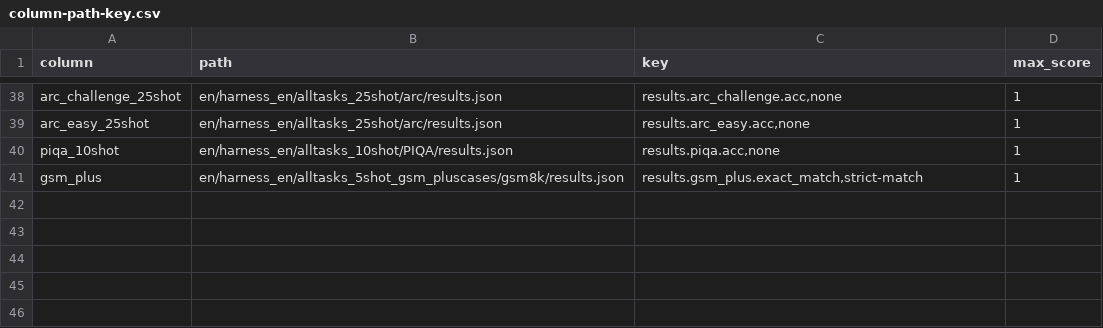
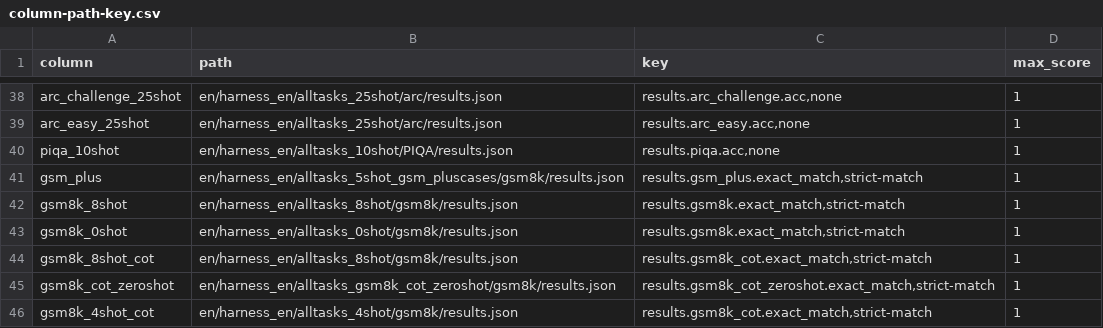
Before and after one commit to llm-jp/swallow-evaluation-vllm, a CSV file: scripts/column-path-key.csv, drawn as a sheet; only a part is shown, gaps mark what is left out.

Commit message:
Add gsm8k_cot_0shot

```diff
--- a/scripts/column-path-key.csv
+++ b/scripts/column-path-key.csv
@@ -41 +41,6 @@ piqa_10shot,en/harness_en/alltasks_10shot/PIQA/results.json,"results.piqa.acc,no
 gsm_plus,en/harness_en/alltasks_5shot_gsm_pluscases/gsm8k/results.json,"results.gsm_plus.exact_match,strict-match",1
+gsm8k_8shot,en/harness_en/alltasks_8shot/gsm8k/results.json,"results.gsm8k.exact_match,strict-match",1
+gsm8k_0shot,en/harness_en/alltasks_0shot/gsm8k/results.json,"results.gsm8k.exact_match,strict-match",1
+gsm8k_8shot_cot,en/harness_en/alltasks_8shot/gsm8k/results.json,"results.gsm8k_cot.exact_match,strict-match",1
+gsm8k_cot_zeroshot,en/harness_en/alltasks_gsm8k_cot_zeroshot/gsm8k/results.json,"results.gsm8k_cot_zeroshot.exact_match,strict-match",1
+gsm8k_4shot_cot,en/harness_en/alltasks_4shot/gsm8k/results.json,"results.gsm8k_cot.exact_match,strict-match",1
```
Also changed, not shown: 6 other files.
